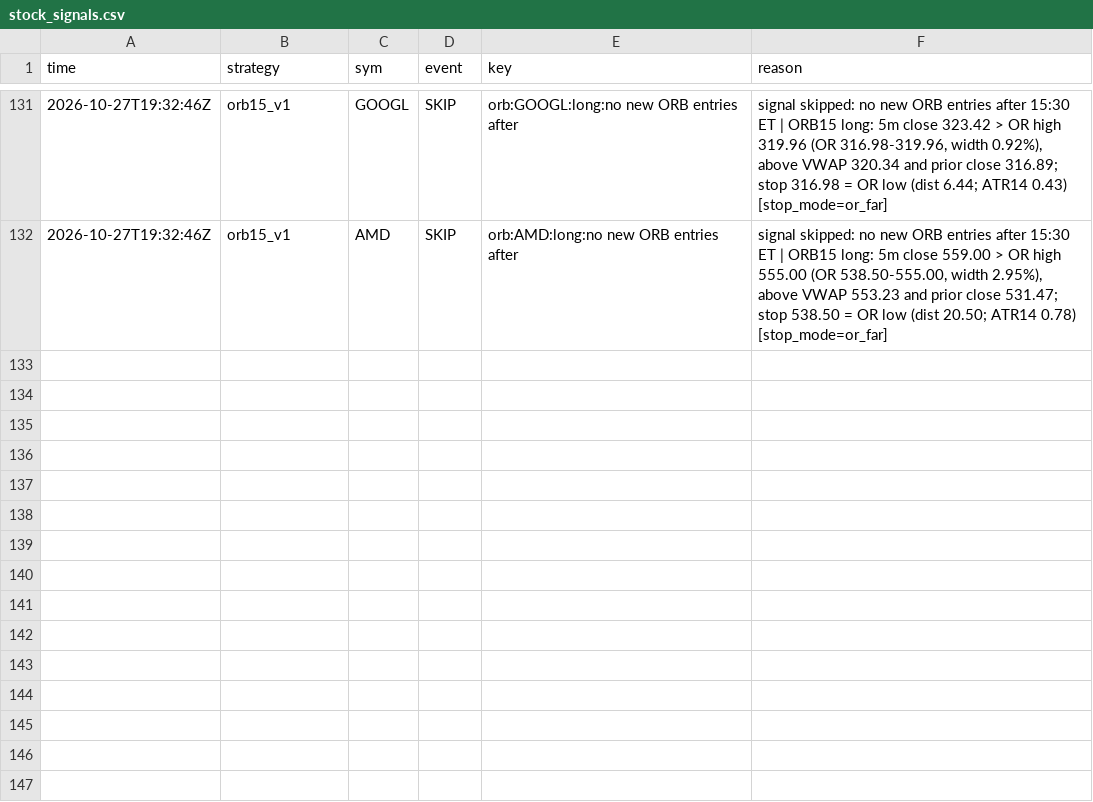
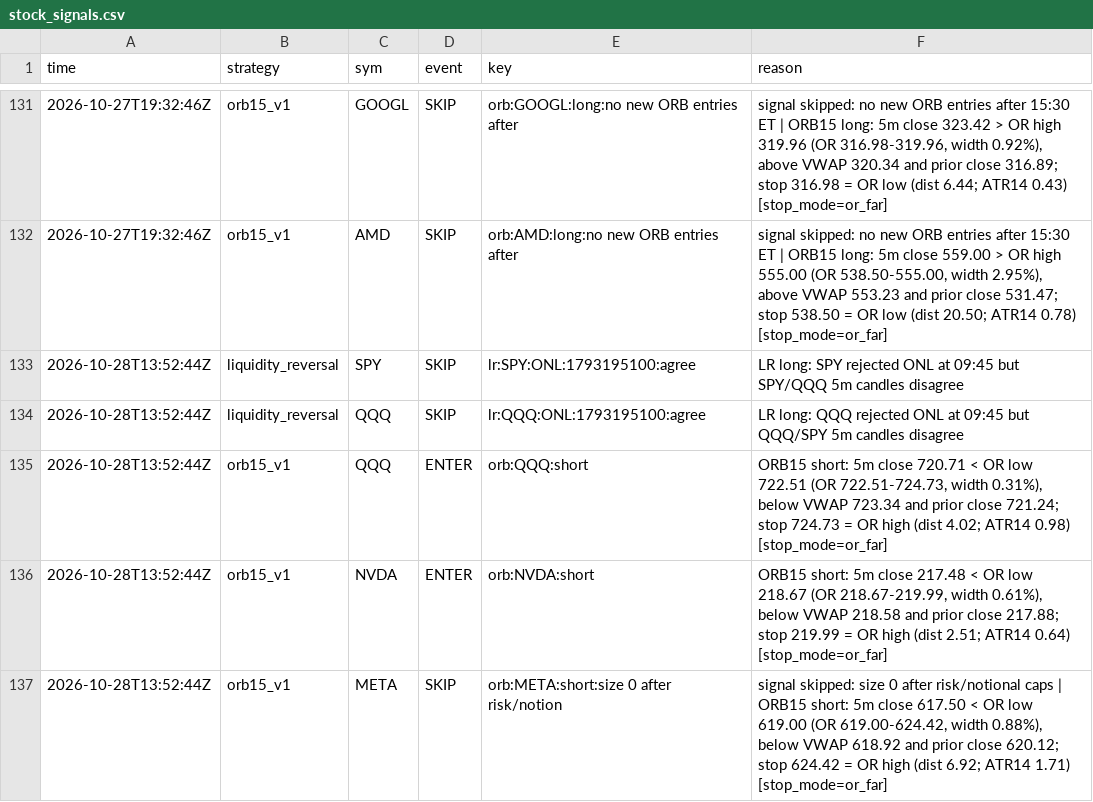
Before and after one commit to northgeorgiacablingco-commits/paper-trading-dashboard, a CSV file: data/stock_signals.csv, drawn as a sheet; only a part is shown, gaps mark what is left out; the diff names each change by its address in the sheet, - before the commit and + after, or states it on an @@ line.

```diff
--- a/data/stock_signals.csv
+++ b/data/stock_signals.csv
+row 133: 2026-10-28T13:52:44Z | liquidity_reversal | SPY | SKIP | lr:SPY:ONL:1793195100:agree | LR long: SPY rejected ONL at 09:45 but SPY/QQQ 5m candles disagree
+row 134: 2026-10-28T13:52:44Z | liquidity_reversal | QQQ | SKIP | lr:QQQ:ONL:1793195100:agree | LR long: QQQ rejected ONL at 09:45 but QQQ/SPY 5m candles disagree
+row 135: 2026-10-28T13:52:44Z | orb15_v1 | QQQ | ENTER | orb:QQQ:short | ORB15 short: 5m close 720.71 < OR low 722.51 (OR 722.51-724.73, width 0.31%), below VWAP 723.34 and prior close 721.24; stop 724.73 = OR high (dist 4.02; ATR14 0.98) [stop_mode=or_far]
+row 136: 2026-10-28T13:52:44Z | orb15_v1 | NVDA | ENTER | orb:NVDA:short | ORB15 short: 5m close 217.48 < OR low 218.67 (OR 218.67-219.99, width 0.61%), below VWAP 218.58 and prior close 217.88; stop 219.99 = OR high (dist 2.51; ATR14 0.64) [stop_mode=or_far]
+row 137: 2026-10-28T13:52:44Z | orb15_v1 | META | SKIP | orb:META:short:size 0 after risk/notion | signal skipped: size 0 after risk/notional caps | ORB15 short: 5m close 617.50 < OR low 619.00 (OR 619.00-624.42, width 0.88%), below VWAP 618.92 and prior close 620.12; stop 624.42 = OR high (dist 6.92; ATR14 1.71) [stop_mode=or_far]
```
Also changed, not shown: data/stock_journal.csv, 4 other files.
